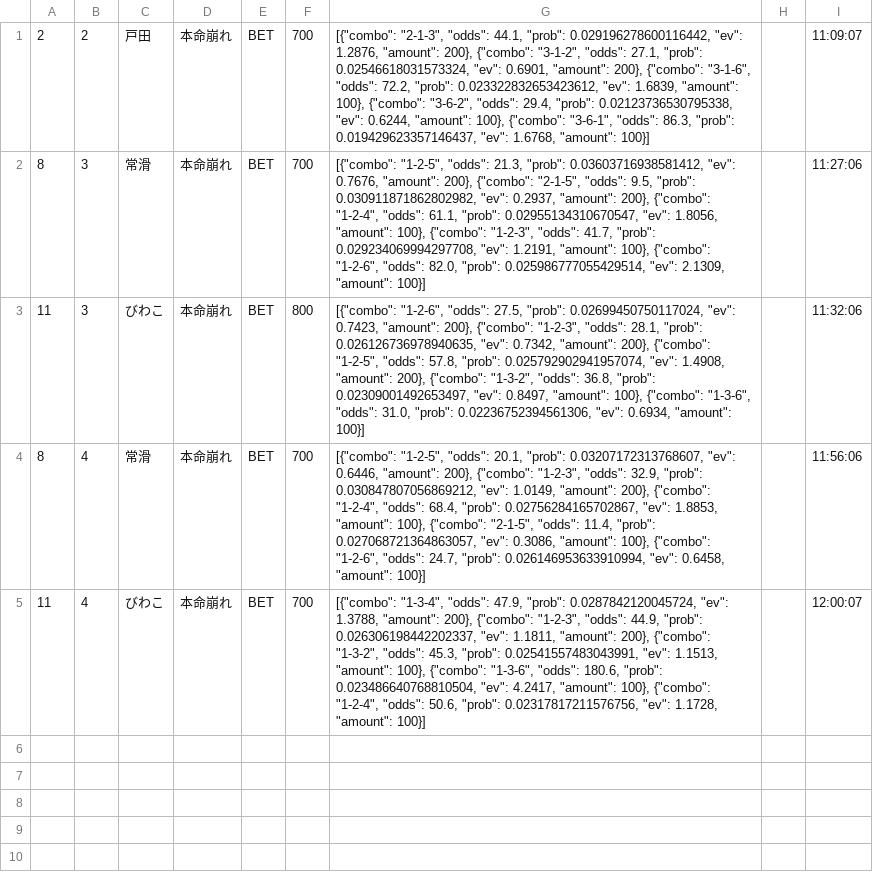
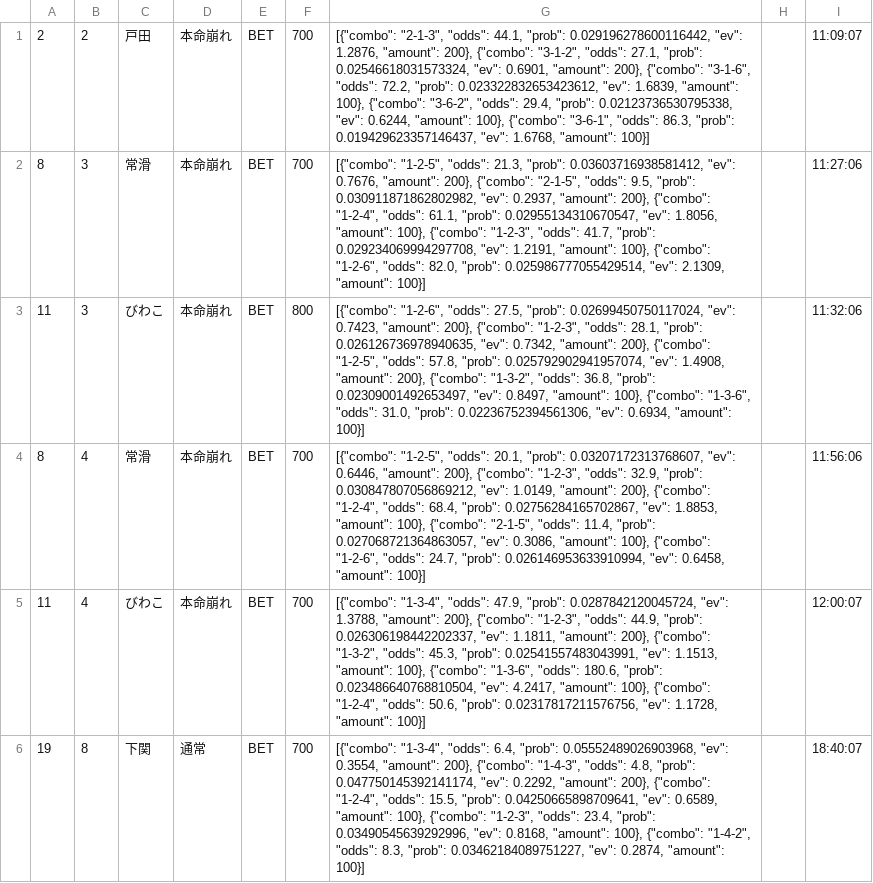
Before and after one commit to exnull0511-create/boatrace_ai, a CSV file: data/bets_20260621.csv, drawn as a sheet; the diff names each change by its address in the sheet, - before the commit and + after, or states it on an @@ line.

Commit message:
data: 20260621 afternoon

```diff
--- a/data/bets_20260621.csv
+++ b/data/bets_20260621.csv
+row 6: 19 | 8 | 下関 | 通常 | BET | 700 | [{"combo": "1-3-4", "odds": 6.4, "prob": 0.05552489026903968, "ev": 0.3554, "amount": 200}, {"combo": "1-4-3", "odds": 4.8, "prob": 0.047750145392141174, "ev": 0.2292, "amount": 200}, {"combo": "1-2-4", "odds": 15.5, "prob": 0.04250665898709641, "ev": 0.6589, "amount": 100}, {"combo": "1-2-3", "odds": 23.4, "prob": 0.03490545639292996, "ev": 0.8168, "amount": 100}, {"combo": "1-4-2", "odds": 8.3, "prob": 0.03462184089751227, "ev": 0.2874, "amount": 100}] |  | 18:40:07
```
Also changed, not shown: 1 other file.
